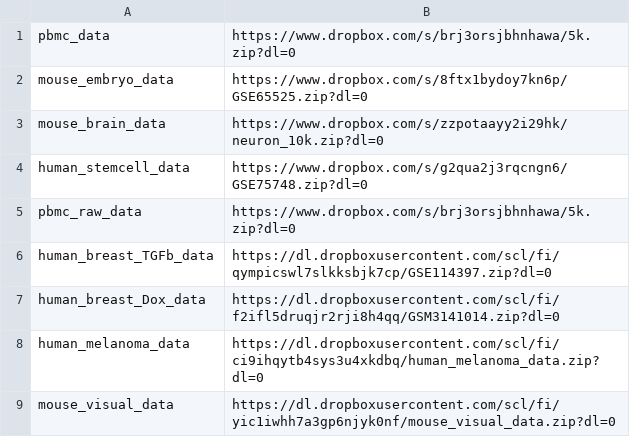
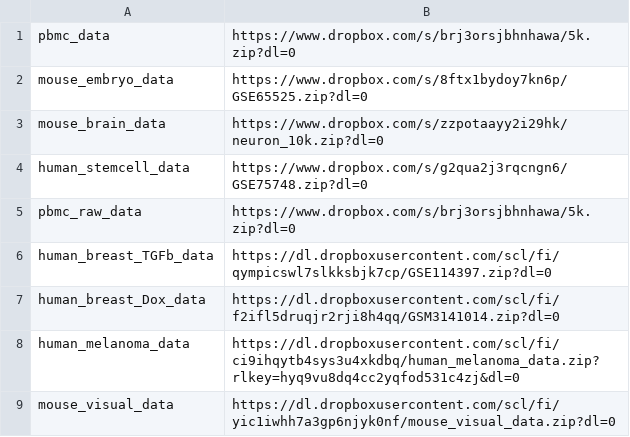
Before and after one commit to OmicsML/dance, a CSV file: dance/metadata/imputation.csv, drawn as a sheet.

Commit message:
update

```diff
--- a/dance/metadata/imputation.csv
+++ b/dance/metadata/imputation.csv
@@ -7,3 +7,3 @@ human_breast_TGFb_data,https://dl.dropboxusercontent.com/scl/fi/qympicswl7slkksb
 human_breast_Dox_data,https://dl.dropboxusercontent.com/scl/fi/f2ifl5druqjr2rji8h4qq/GSM3141014.zip?dl=0
-human_melanoma_data,https://dl.dropboxusercontent.com/scl/fi/ci9ihqytb4sys3u4xkdbq/human_melanoma_data.zip?dl=0
+human_melanoma_data,https://dl.dropboxusercontent.com/scl/fi/ci9ihqytb4sys3u4xkdbq/human_melanoma_data.zip?rlkey=hyq9vu8dq4cc2yqfod531c4zj&dl=0
 mouse_visual_data,https://dl.dropboxusercontent.com/scl/fi/yic1iwhh7a3gp6njyk0nf/mouse_visual_data.zip?dl=0
```
